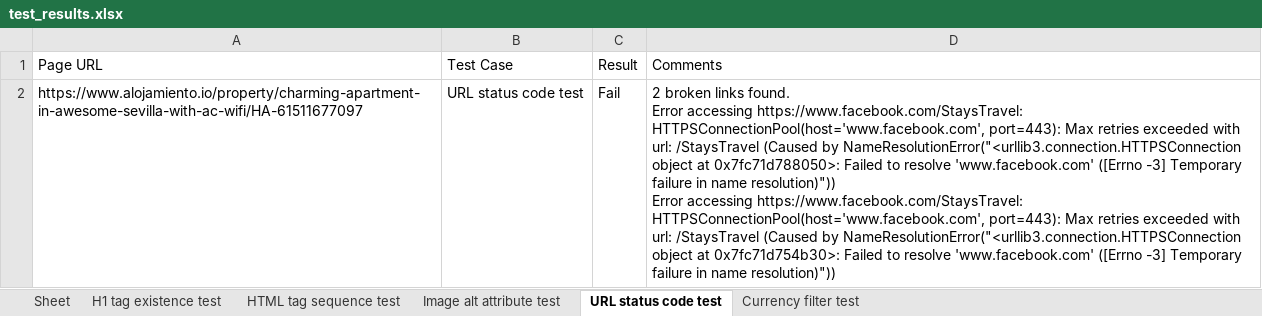
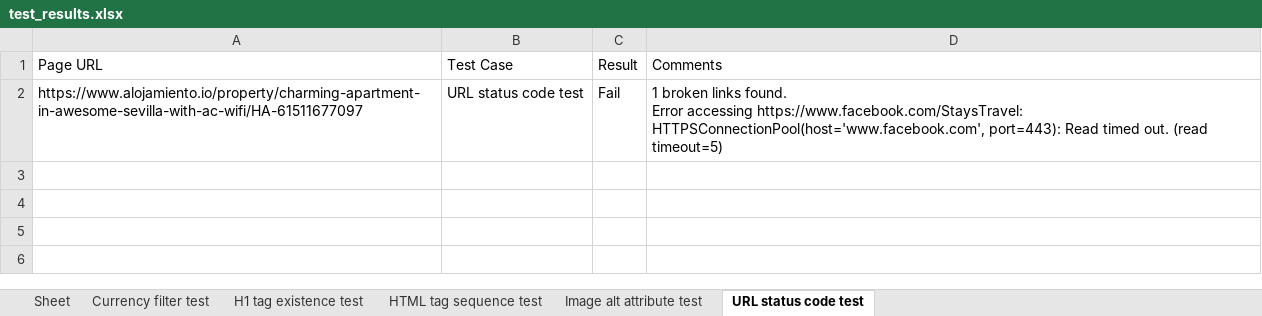
Before and after one commit to siddiqua14/Selenium, an Excel workbook: data/test_results.xlsx, sheet URL status code test, drawn as a sheet; values as stored, in another font and other column widths than the file's, no borders; ↵ is a line break in a cell; the diff names each change by its address in the sheet, - before the commit and + after, or states it on an @@ line.

```diff
--- a/data/test_results.xlsx (sheet URL status code test)
+++ b/data/test_results.xlsx (sheet URL status code test)
@@ sheet tab order changed: Sheet | Currency filter test | H1 tag existence test | HTML tag sequence test | Image alt attribute test | URL status code test @@
-D2 (Comments): 2 broken links found. ↵ Error accessing https://www.facebook.com/StaysTravel: HTTPSConnectionPool(host='www.facebook.com', port=443): Max retries exceeded with url: /StaysTravel (Caused by NameResolutionError("<urllib3.connection.HTTPSConnection object at 0x7fc71d788050>: Failed to resolve 'www.facebook.com' ([Errno -3] Temporary failure in name resolution)")) ↵ Error accessing https://www.facebook.com/StaysTravel: HTTPSConnectionPool(host='www.facebook.com', port=443): Max retries exceeded with url: /StaysTravel (Caused by NameResolutionError("<urllib3.connection.HTTPSConnection object at 0x7fc71d754b30>: Failed to resolve 'www.facebook.com' ([Errno -3] Temporary failure in name resolution)"))
+D2 (Comments): 1 broken links found. ↵ Error accessing https://www.facebook.com/StaysTravel: HTTPSConnectionPool(host='www.facebook.com', port=443): Read timed out. (read timeout=5)
```
Also changed, not shown: sheet Currency filter test, data/scraped_data_report.xlsx, 9 other files.
